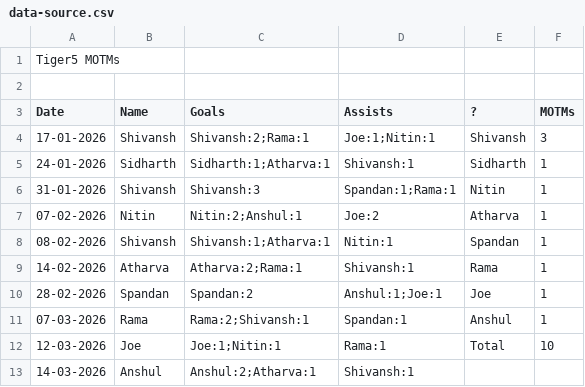
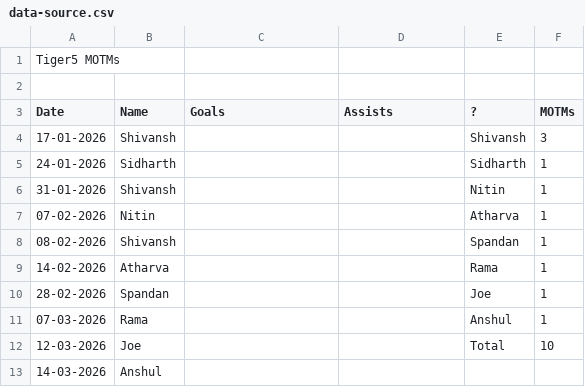
Before and after one commit to Sukrittt/tiger5-motm-tracker, a CSV file: data-source.csv, drawn as a sheet.

Commit message:
Remove goals/assists test data

```diff
--- a/data-source.csv
+++ b/data-source.csv
@@ -3,11 +3,11 @@ Tiger5 MOTMs,,,,,
 Date,Name,Goals,Assists,?,MOTMs
-17-01-2026,Shivansh,Shivansh:2;Rama:1,Joe:1;Nitin:1,Shivansh,3
-24-01-2026,Sidharth,Sidharth:1;Atharva:1,Shivansh:1,Sidharth,1
-31-01-2026,Shivansh,Shivansh:3,Spandan:1;Rama:1,Nitin,1
-07-02-2026,Nitin,Nitin:2;Anshul:1,Joe:2,Atharva,1
-08-02-2026,Shivansh,Shivansh:1;Atharva:1,Nitin:1,Spandan,1
-14-02-2026,Atharva,Atharva:2;Rama:1,Shivansh:1,Rama,1
-28-02-2026,Spandan,Spandan:2,Anshul:1;Joe:1,Joe,1
-07-03-2026,Rama,Rama:2;Shivansh:1,Spandan:1,Anshul,1
-12-03-2026,Joe,Joe:1;Nitin:1,Rama:1,Total,10
-14-03-2026,Anshul,Anshul:2;Atharva:1,Shivansh:1,,
+17-01-2026,Shivansh,,,Shivansh,3
+24-01-2026,Sidharth,,,Sidharth,1
+31-01-2026,Shivansh,,,Nitin,1
+07-02-2026,Nitin,,,Atharva,1
+08-02-2026,Shivansh,,,Spandan,1
+14-02-2026,Atharva,,,Rama,1
+28-02-2026,Spandan,,,Joe,1
+07-03-2026,Rama,,,Anshul,1
+12-03-2026,Joe,,,Total,10
+14-03-2026,Anshul,,,,
```
Also changed, not shown: 1 other file.
